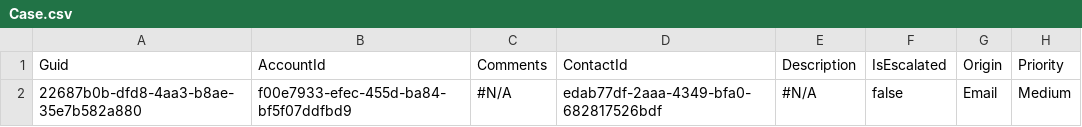
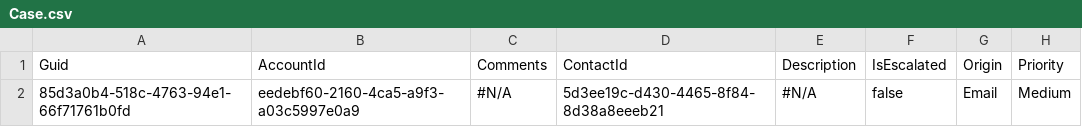
Before and after one commit to Prodlymoover/CPQTest19, a CSV file: Case.csv, drawn as a sheet; only a part is shown; the diff names each change by its address in the sheet, - before the commit and + after, or states it on an @@ line.

```diff
--- a/Case.csv
+++ b/Case.csv
-A2: 22687b0b-dfd8-4aa3-b8ae-35e7b582a880
+A2: 85d3a0b4-518c-4763-94e1-66f71761b0fd
-B2: f00e7933-efec-455d-ba84-bf5f07ddfbd9
+B2: eedebf60-2160-4ca5-a9f3-a03c5997e0a9
-D2: edab77df-2aaa-4349-bfa0-682817526bdf
+D2: 5d3ee19c-d430-4465-8f84-8d38a8eeeb21
```
Also changed, not shown: Account.csv, Asset.csv, 3 other files.
